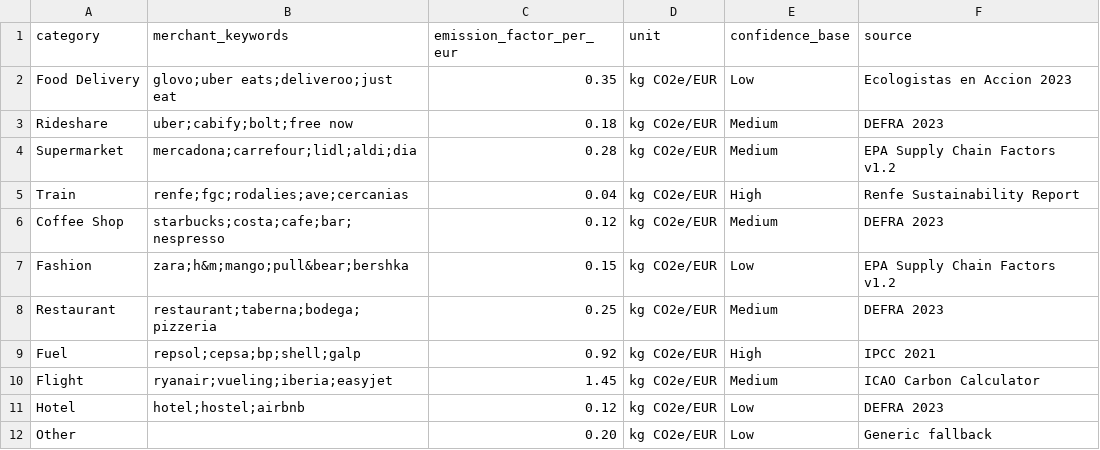
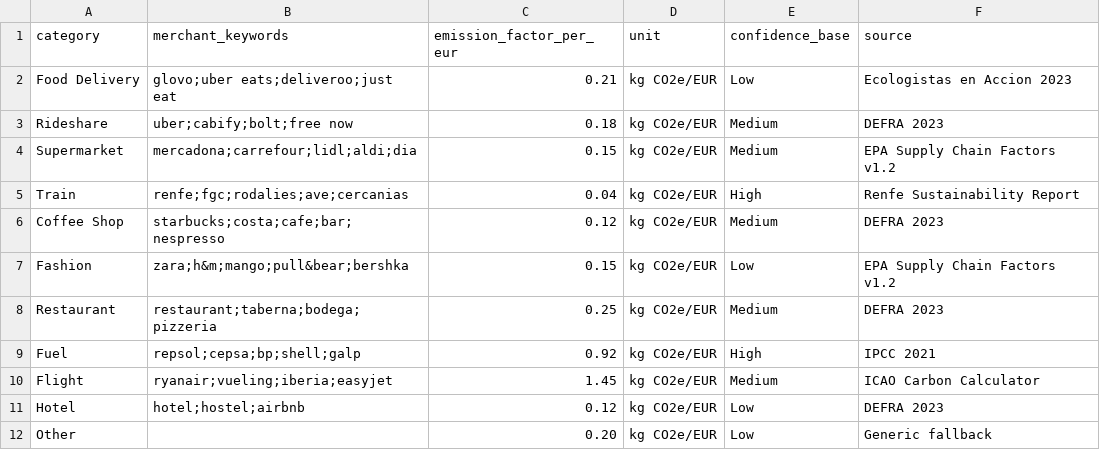
Before and after one commit to ayushr-1o/RCR, a CSV file: data/emission_factors.csv, drawn as a sheet.

Commit message:
minor data fixes

```diff
--- a/data/emission_factors.csv
+++ b/data/emission_factors.csv
@@ -1,5 +1,5 @@
 category,merchant_keywords,emission_factor_per_eur,unit,confidence_base,source
-Food Delivery,glovo;uber eats;deliveroo;just eat,0.35,kg CO2e/EUR,Low,Ecologistas en Accion 2023
+Food Delivery,glovo;uber eats;deliveroo;just eat,0.21,kg CO2e/EUR,Low,Ecologistas en Accion 2023
 Rideshare,uber;cabify;bolt;free now,0.18,kg CO2e/EUR,Medium,DEFRA 2023
-Supermarket,mercadona;carrefour;lidl;aldi;dia,0.28,kg CO2e/EUR,Medium,EPA Supply Chain Factors v1.2
+Supermarket,mercadona;carrefour;lidl;aldi;dia,0.15,kg CO2e/EUR,Medium,EPA Supply Chain Factors v1.2
 Train,renfe;fgc;rodalies;ave;cercanias,0.04,kg CO2e/EUR,High,Renfe Sustainability Report
```
